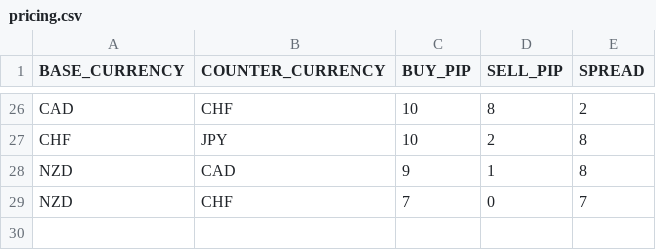
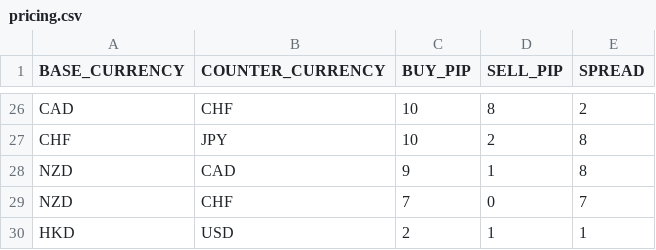
Before and after one commit to gavinklfong/reactive-spring-forex-trade, a CSV file: src/main/resources/pricing.csv, drawn as a sheet; only a part is shown, gaps mark what is left out; the diff names each change by its address in the sheet, - before the commit and + after, or states it on an @@ line.

Commit message:
added more data to stub rate server

```diff
--- a/src/main/resources/pricing.csv
+++ b/src/main/resources/pricing.csv
+row 30: HKD | USD | 2 | 1 | 1
```
Also changed, not shown: 1 other file.
